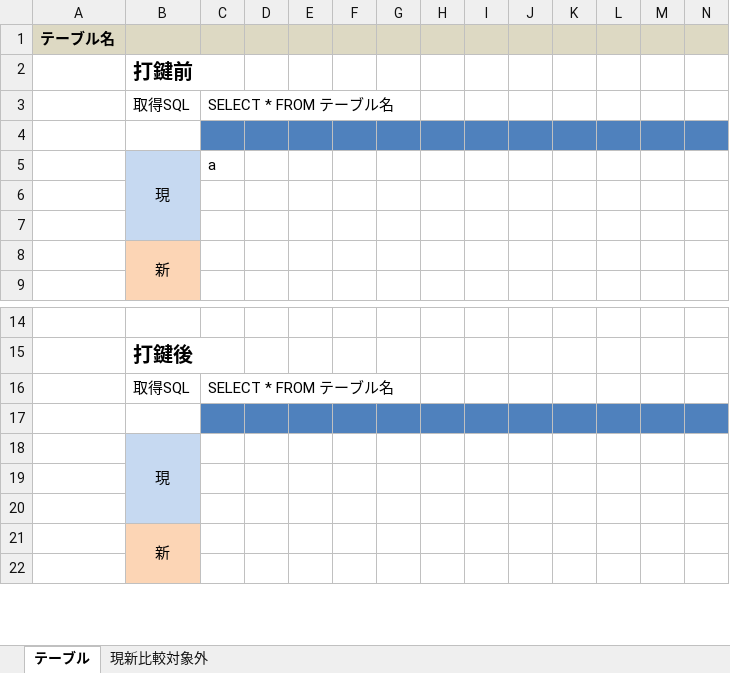
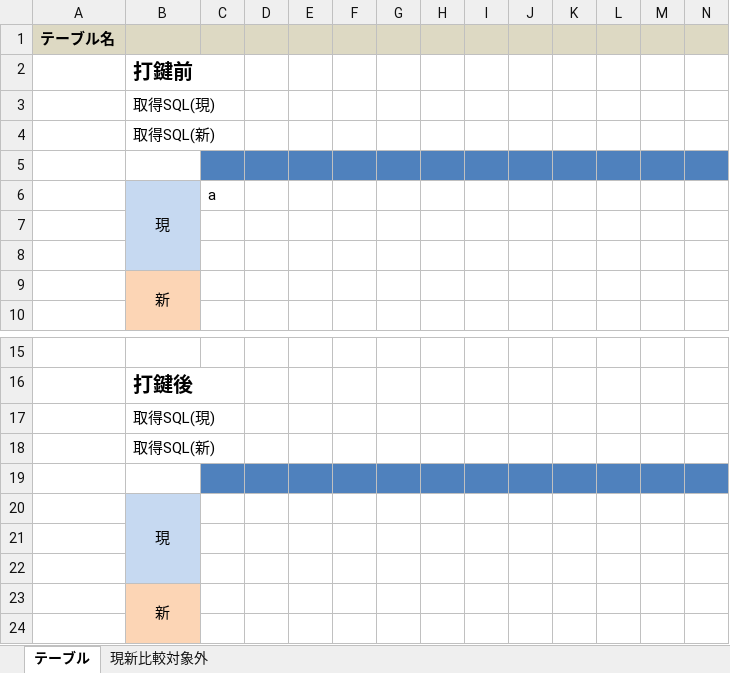
Before and after one commit to AeoliaWang/csvToExcel, an Excel workbook: テーブル.xlsx, sheet テーブル, drawn as a sheet; only a part is shown, gaps mark what is left out; values as stored, in another font and other column widths than the file's, no borders; conditional formats not drawn; removed rows and columns are numbered as before the commit, all else as after; rows hold the shown columns only; the diff names each change by its address in the sheet, - before the commit and + after, or states it on an @@ line.

```diff
--- a/テーブル.xlsx (sheet テーブル)
+++ b/テーブル.xlsx (sheet テーブル)
-row 3:  | 取得SQL | SELECT * FROM テーブル名
+row 3:  | 取得SQL(現)
+row 4:  | 取得SQL(新)
-row 16:  | 取得SQL | SELECT * FROM テーブル名
+row 17:  | 取得SQL(現)
+row 18:  | 取得SQL(新)
```
Also changed, not shown: formulas that keep their value, 3 other files.
